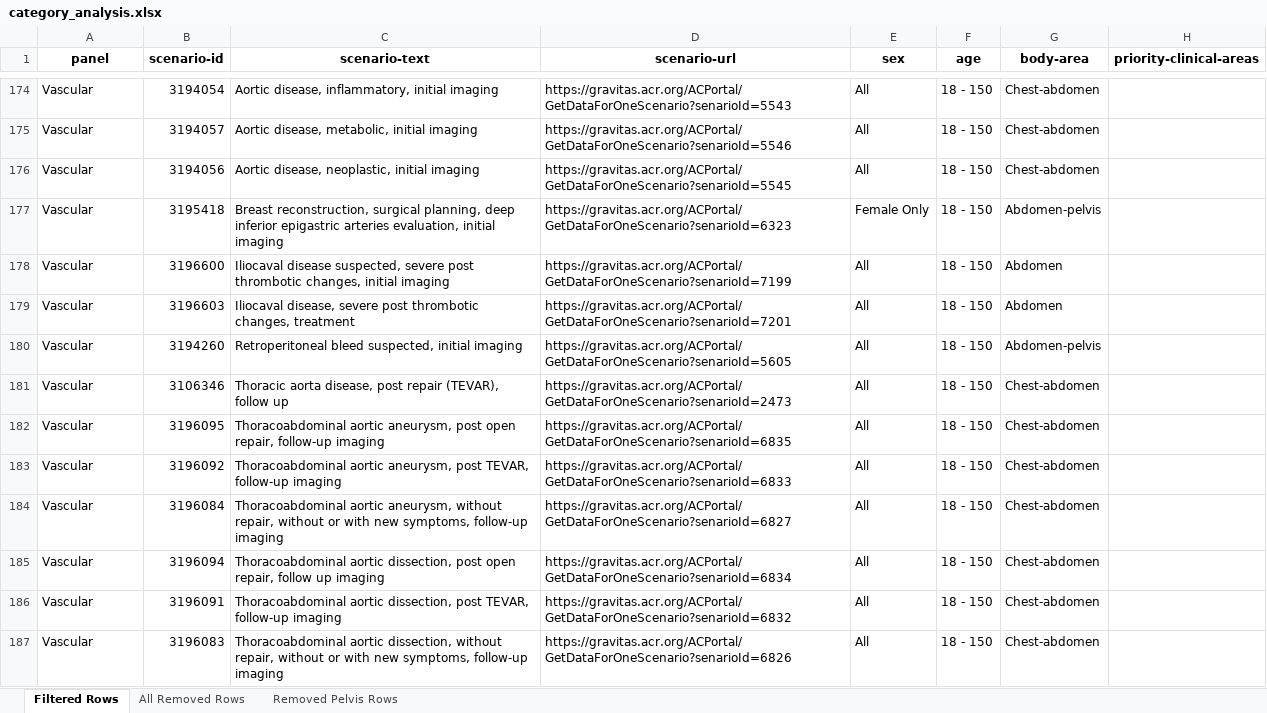
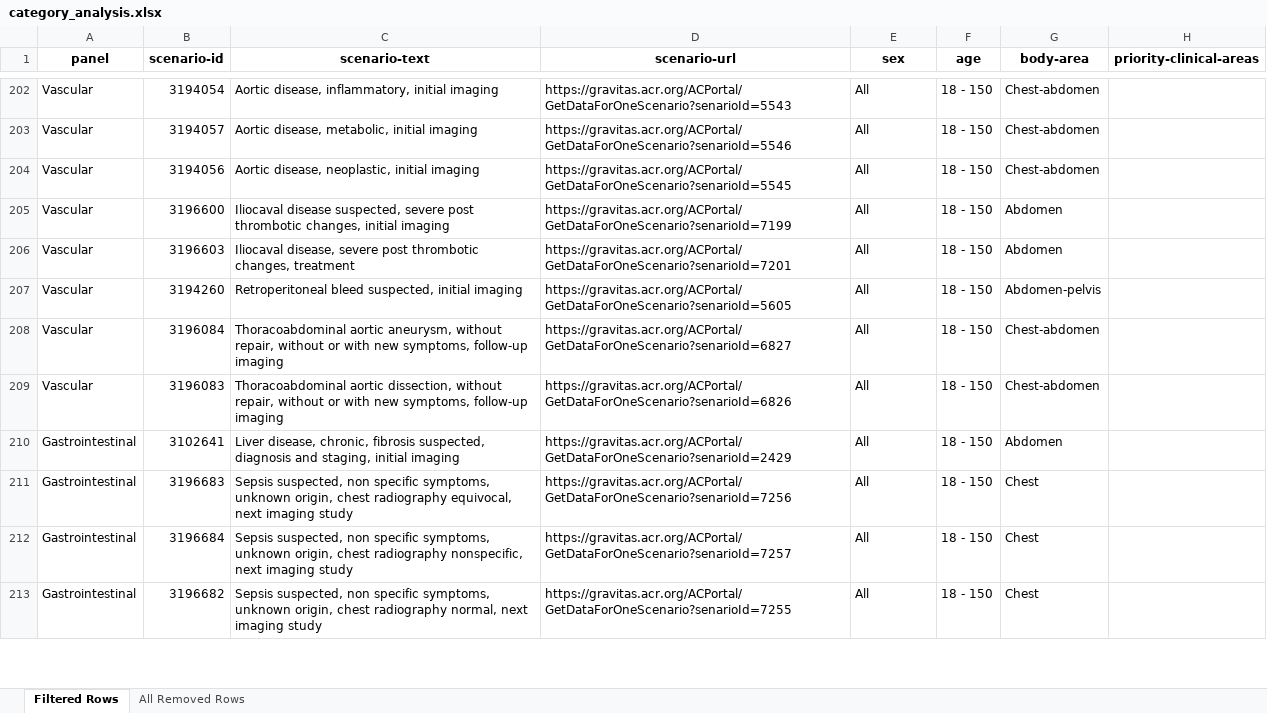
Before and after one commit to bsalexander/acr_analysis, an Excel workbook: category_analysis.xlsx, sheet Filtered Rows, drawn as a sheet; only a part is shown, gaps mark what is left out; values as stored, in another font and other column widths than the file's, no borders; removed rows and columns are numbered as before the commit, all else as after; the diff covers the shown part only; the diff names each change by its address in the sheet, - before the commit and + after, or states it on an @@ line.

```diff
--- a/category_analysis.xlsx (sheet Filtered Rows)
+++ b/category_analysis.xlsx (sheet Filtered Rows)
-sheet tab: Removed Pelvis Rows
-row 177: Vascular | 3195418 | Breast reconstruction, surgical planning, deep inferior epigastric arteries evaluation, initial imaging | https://gravitas.acr.org/ACPortal/GetDataForOneScenario?senarioId=6323 | Female Only | 18 - 150 | Abdomen-pelvis
-row 181: Vascular | 3106346 | Thoracic aorta disease, post repair (TEVAR), follow up | https://gravitas.acr.org/ACPortal/GetDataForOneScenario?senarioId=2473 | All | 18 - 150 | Chest-abdomen
-row 182: Vascular | 3196095 | Thoracoabdominal aortic aneurysm, post open repair, follow-up imaging | https://gravitas.acr.org/ACPortal/GetDataForOneScenario?senarioId=6835 | All | 18 - 150 | Chest-abdomen
-row 183: Vascular | 3196092 | Thoracoabdominal aortic aneurysm, post TEVAR, follow-up imaging | https://gravitas.acr.org/ACPortal/GetDataForOneScenario?senarioId=6833 | All | 18 - 150 | Chest-abdomen
-row 185: Vascular | 3196094 | Thoracoabdominal aortic dissection, post open repair, follow up imaging | https://gravitas.acr.org/ACPortal/GetDataForOneScenario?senarioId=6834 | All | 18 - 150 | Chest-abdomen
-row 186: Vascular | 3196091 | Thoracoabdominal aortic dissection, post TEVAR, follow-up imaging | https://gravitas.acr.org/ACPortal/GetDataForOneScenario?senarioId=6832 | All | 18 - 150 | Chest-abdomen
+row 210: Gastrointestinal | 3102641 | Liver disease, chronic, fibrosis suspected, diagnosis and staging, initial imaging | https://gravitas.acr.org/ACPortal/GetDataForOneScenario?senarioId=2429 | All | 18 - 150 | Abdomen
+row 211: Gastrointestinal | 3196683 | Sepsis suspected, non specific symptoms, unknown origin, chest radiography equivocal, next imaging study | https://gravitas.acr.org/ACPortal/GetDataForOneScenario?senarioId=7256 | All | 18 - 150 | Chest
+row 212: Gastrointestinal | 3196684 | Sepsis suspected, non specific symptoms, unknown origin, chest radiography nonspecific, next imaging study | https://gravitas.acr.org/ACPortal/GetDataForOneScenario?senarioId=7257 | All | 18 - 150 | Chest
+row 213: Gastrointestinal | 3196682 | Sepsis suspected, non specific symptoms, unknown origin, chest radiography normal, next imaging study | https://gravitas.acr.org/ACPortal/GetDataForOneScenario?senarioId=7255 | All | 18 - 150 | Chest
```
Also changed, not shown: 72 added rows and 29 removed rows elsewhere in this sheet, sheet All Removed Rows, 5 other files.
